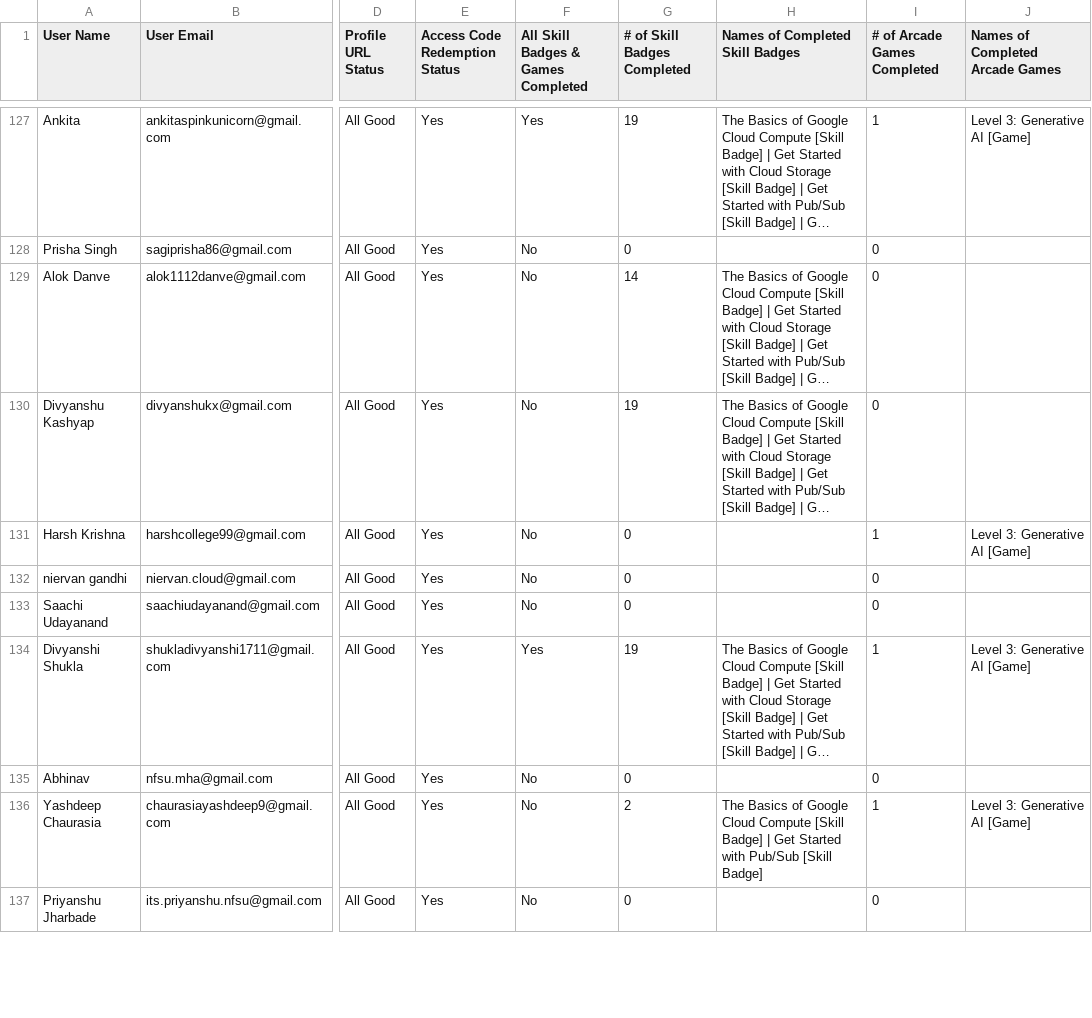
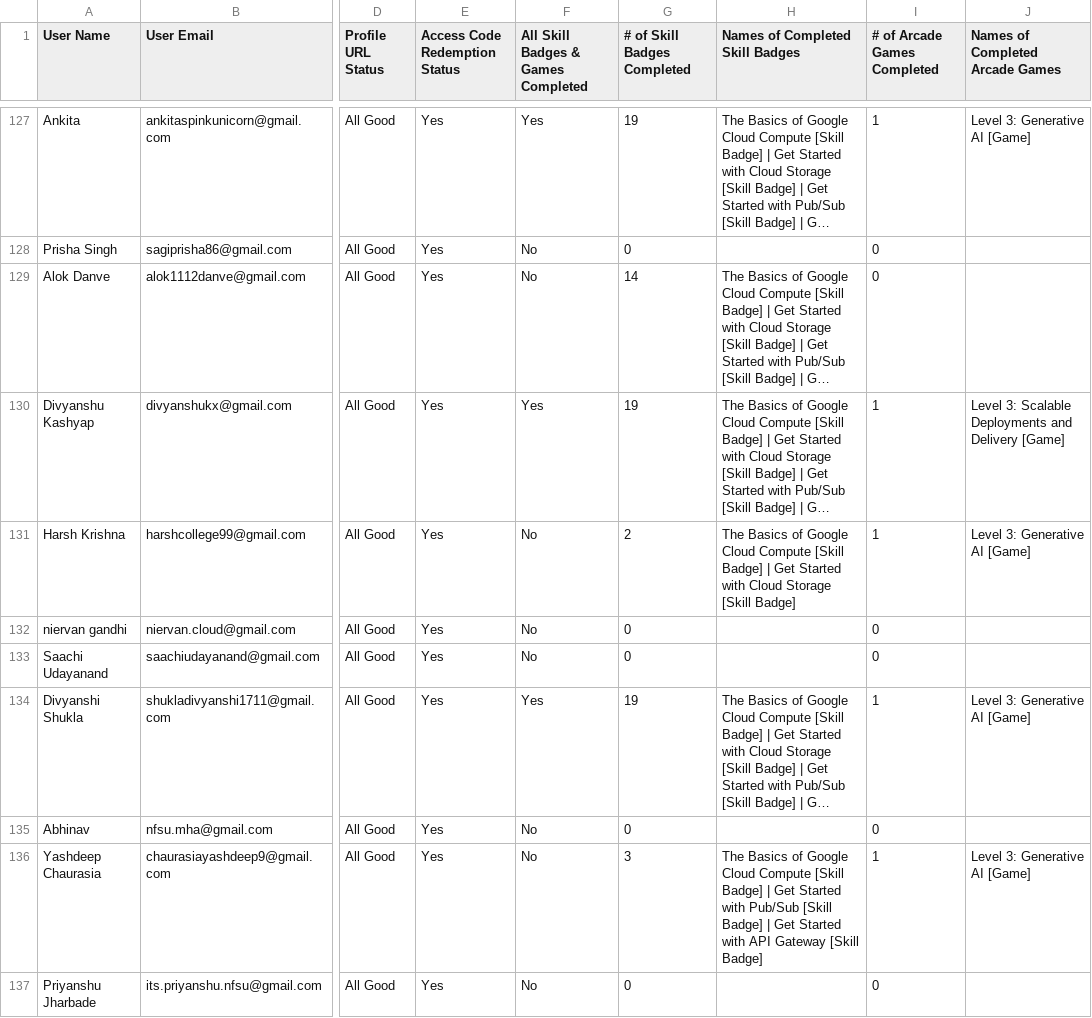
Before and after one commit to Aditya-Dahiya-007/my-leaderboard-backend, a CSV file: abc.csv, drawn as a sheet; only a part is shown, gaps mark what is left out; long unchanged cells end in …; the diff covers the shown part only; the diff names each change by its address in the sheet, - before the commit and + after, or states it on an @@ line.

Commit message:
Update abc.csv

```diff
--- a/abc.csv
+++ b/abc.csv
-F130: No
+F130: Yes
-I130 (# of Arcade Games Completed): 0
+I130 (# of Arcade Games Completed): 1
-J130 (Names of Completed Arcade Games): (empty)
+J130 (Names of Completed Arcade Games): Level 3: Scalable Deployments and Delivery [Game]
-G131 (# of Skill Badges Completed): 0
+G131 (# of Skill Badges Completed): 2
-H131 (Names of Completed Skill Badges): (empty)
+H131 (Names of Completed Skill Badges): The Basics of Google Cloud Compute [Skill Badge] | Get Started with Cloud Storage [Skill Badge]
-G136 (# of Skill Badges Completed): 2
+G136 (# of Skill Badges Completed): 3
-H136 (Names of Completed Skill Badges): …[Skill Badge]
+H136 (Names of Completed Skill Badges): …[Skill Badge] | Get Started with API Gateway [Skill Badge]
```
Also changed, not shown: 55 edited cells elsewhere in this file.
